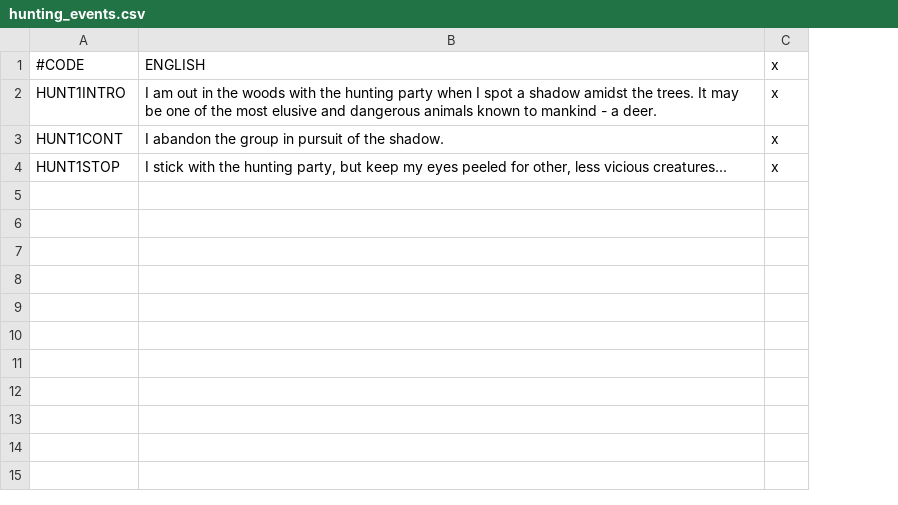
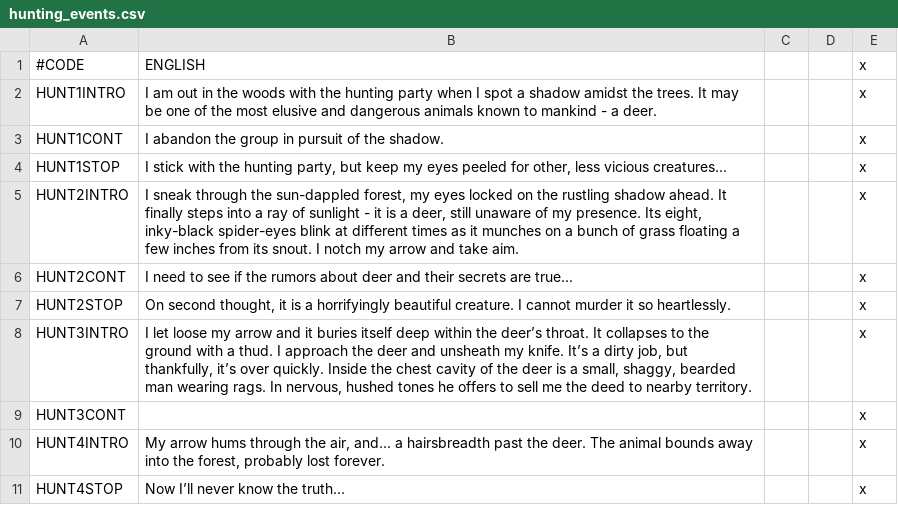
Before and after one commit to Arctem/ck2_nightmod, a CSV file: nightland/localisation/hunting_events.csv, drawn as a sheet; the diff names each change by its address in the sheet, - before the commit and + after, or states it on an @@ line.

Commit message:
Fix initial hunting event.

```diff
--- a/nightland/localisation/hunting_events.csv
+++ b/nightland/localisation/hunting_events.csv
+column C, empty
+column D, empty
+row 5: HUNT2INTRO | I sneak through the sun-dappled forest, my eyes locked on the rustling shadow ahead. It finally steps into a ray of sunlight - it is a deer, still unaware of my presence. Its eight, inky-black spider-eyes blink at different times as it munches on a bunch of grass floating a few inches from its snout. I notch my arrow and take aim. |  |  | x
+row 6: HUNT2CONT | I need to see if the rumors about deer and their secrets are true... |  |  | x
+row 7: HUNT2STOP | On second thought, it is a horrifyingly beautiful creature. I cannot murder it so heartlessly. |  |  | x
+row 8: HUNT3INTRO | I let loose my arrow and it buries itself deep within the deer’s throat. It collapses to the ground with a thud. I approach the deer and unsheath my knife. It’s a dirty job, but thankfully, it’s over quickly. Inside the chest cavity of the deer is a small, shaggy, bearded man wearing rags. In nervous, hushed tones he offers to sell me the deed to nearby territory. |  |  | x
+row 9: HUNT3CONT |  |  |  | x
+row 10: HUNT4INTRO | My arrow hums through the air, and... a hairsbreadth past the deer. The animal bounds away into the forest, probably lost forever. |  |  | x
+row 11: HUNT4STOP | Now I’ll never know the truth... |  |  | x
```
Also changed, not shown: 1 other file.
